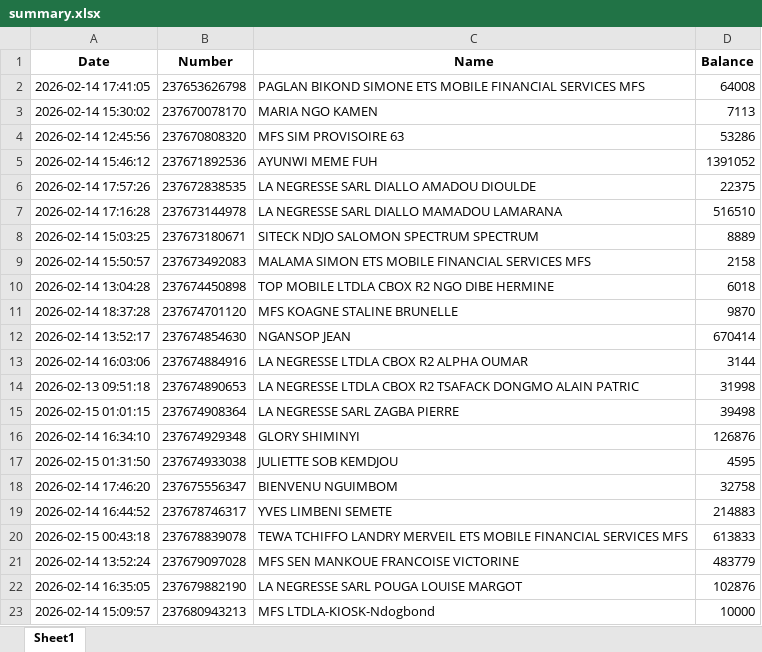
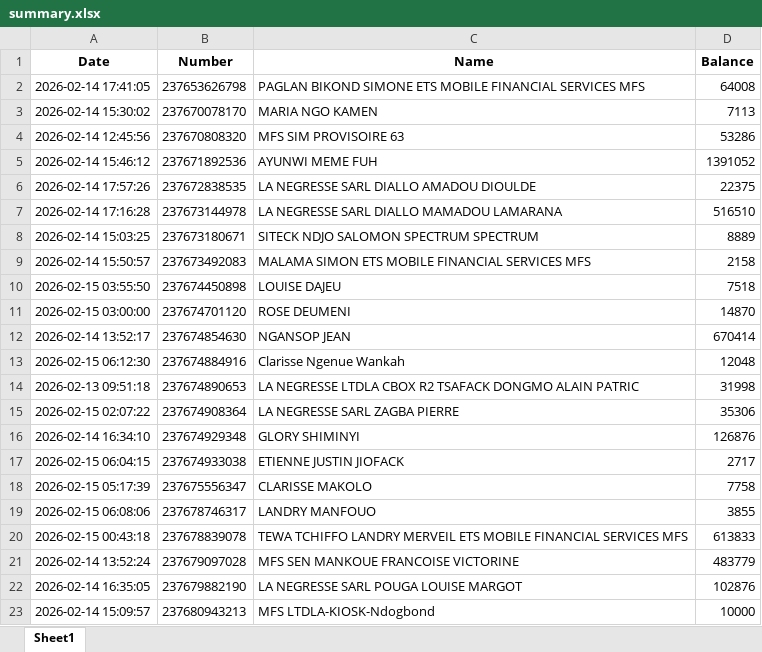
Before and after one commit to susanobi94-beep/stock-mfs-dashboard, an Excel workbook: summary.xlsx, sheet Sheet1, drawn as a sheet; only a part is shown; values as stored, in another font and other column widths than the file's, no borders; removed rows and columns are numbered as before the commit, all else as after; the diff names each change by its address in the sheet, - before the commit and + after, or states it on an @@ line.

```diff
--- a/summary.xlsx (sheet Sheet1)
+++ b/summary.xlsx (sheet Sheet1)
-row 10: 2026-02-14 13:04:28 | 237674450898 | TOP MOBILE LTDLA CBOX R2 NGO DIBE HERMINE | 6018
-row 11: 2026-02-14 18:37:28 | 237674701120 | MFS KOAGNE STALINE BRUNELLE | 9870
+row 10: 2026-02-15 03:55:50 | 237674450898 | LOUISE DAJEU | 7518
+row 11: 2026-02-15 03:00:00 | 237674701120 | ROSE DEUMENI | 14870
-row 13: 2026-02-14 16:03:06 | 237674884916 | LA NEGRESSE LTDLA CBOX R2 ALPHA OUMAR | 3144
+row 13: 2026-02-15 06:12:30 | 237674884916 | Clarisse Ngenue Wankah | 12048
-A15 (Date): 2026-02-15 01:01:15
+A15 (Date): 2026-02-15 02:07:22
-D15 (Balance): 39498
+D15 (Balance): 35306
-row 17: 2026-02-15 01:31:50 | 237674933038 | JULIETTE SOB KEMDJOU | 4595
-row 18: 2026-02-14 17:46:20 | 237675556347 | BIENVENU NGUIMBOM | 32758
-row 19: 2026-02-14 16:44:52 | 237678746317 | YVES LIMBENI SEMETE | 214883
+row 17: 2026-02-15 06:04:15 | 237674933038 | ETIENNE JUSTIN JIOFACK | 2717
+row 18: 2026-02-15 05:17:39 | 237675556347 | CLARISSE MAKOLO | 7758
+row 19: 2026-02-15 06:08:06 | 237678746317 | LANDRY MANFOUO | 3855
```
Also changed, not shown: reconciliation.xlsx, 8 other files.
